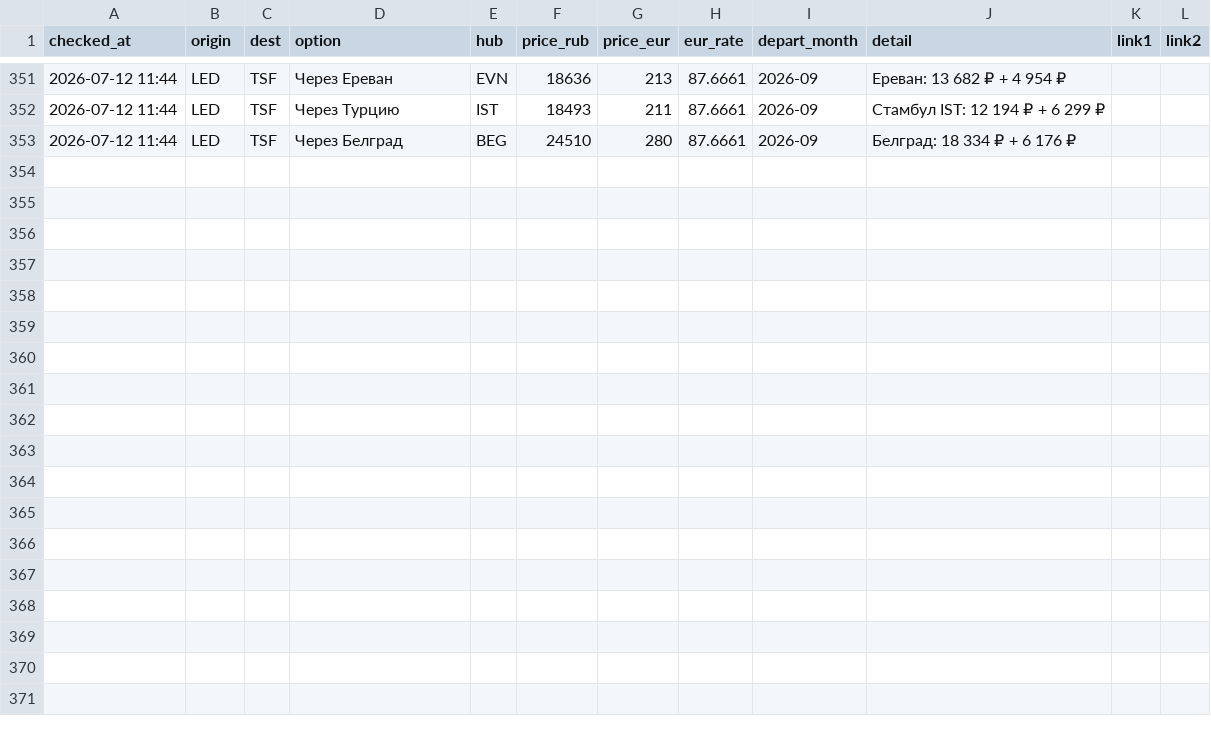
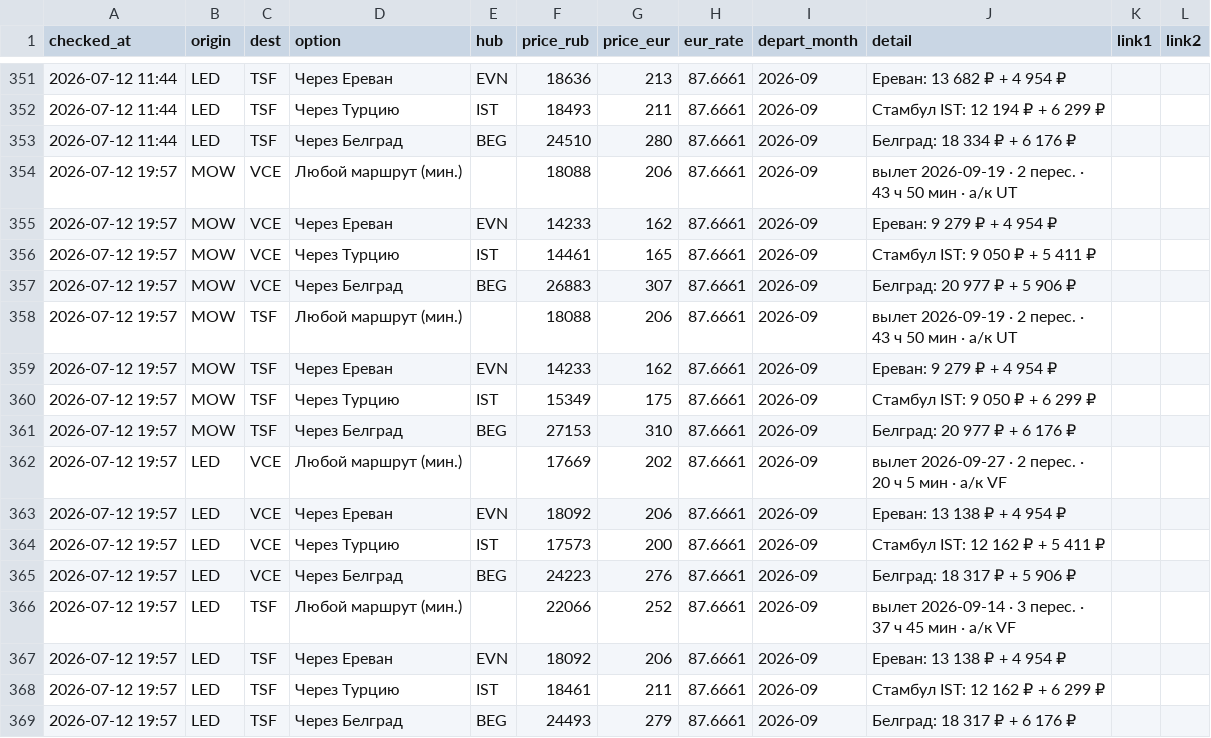
Before and after one commit to timidlia/flyit, a CSV file: data/history.csv, drawn as a sheet; only a part is shown, gaps mark what is left out.

```diff
--- a/data/history.csv
+++ b/data/history.csv
@@ -353 +353,17 @@ checked_at,origin,dest,option,hub,price_rub,price_eur,eur_rate,depart_month,deta
 2026-07-12 11:44,LED,TSF,Через Белград,BEG,24510,280,87.6661,2026-09,Белград: 18 334 ₽ + 6 176 ₽,,
+2026-07-12 19:57,MOW,VCE,Любой маршрут (мин.),,18088,206,87.6661,2026-09,вылет 2026-09-19 · 2 перес. · 43 ч 50 мин · a/к UT,,
+2026-07-12 19:57,MOW,VCE,Через Ереван,EVN,14233,162,87.6661,2026-09,Ереван: 9 279 ₽ + 4 954 ₽,,
+2026-07-12 19:57,MOW,VCE,Через Турцию,IST,14461,165,87.6661,2026-09,Стамбул IST: 9 050 ₽ + 5 411 ₽,,
+2026-07-12 19:57,MOW,VCE,Через Белград,BEG,26883,307,87.6661,2026-09,Белград: 20 977 ₽ + 5 906 ₽,,
+2026-07-12 19:57,MOW,TSF,Любой маршрут (мин.),,18088,206,87.6661,2026-09,вылет 2026-09-19 · 2 перес. · 43 ч 50 мин · a/к UT,,
+2026-07-12 19:57,MOW,TSF,Через Ереван,EVN,14233,162,87.6661,2026-09,Ереван: 9 279 ₽ + 4 954 ₽,,
+2026-07-12 19:57,MOW,TSF,Через Турцию,IST,15349,175,87.6661,2026-09,Стамбул IST: 9 050 ₽ + 6 299 ₽,,
+2026-07-12 19:57,MOW,TSF,Через Белград,BEG,27153,310,87.6661,2026-09,Белград: 20 977 ₽ + 6 176 ₽,,
+2026-07-12 19:57,LED,VCE,Любой маршрут (мин.),,17669,202,87.6661,2026-09,вылет 2026-09-27 · 2 перес. · 20 ч 5 мин · a/к VF,,
+2026-07-12 19:57,LED,VCE,Через Ереван,EVN,18092,206,87.6661,2026-09,Ереван: 13 138 ₽ + 4 954 ₽,,
+2026-07-12 19:57,LED,VCE,Через Турцию,IST,17573,200,87.6661,2026-09,Стамбул IST: 12 162 ₽ + 5 411 ₽,,
+2026-07-12 19:57,LED,VCE,Через Белград,BEG,24223,276,87.6661,2026-09,Белград: 18 317 ₽ + 5 906 ₽,,
+2026-07-12 19:57,LED,TSF,Любой маршрут (мин.),,22066,252,87.6661,2026-09,вылет 2026-09-14 · 3 перес. · 37 ч 45 мин · a/к VF,,
+2026-07-12 19:57,LED,TSF,Через Ереван,EVN,18092,206,87.6661,2026-09,Ереван: 13 138 ₽ + 4 954 ₽,,
+2026-07-12 19:57,LED,TSF,Через Турцию,IST,18461,211,87.6661,2026-09,Стамбул IST: 12 162 ₽ + 6 299 ₽,,
+2026-07-12 19:57,LED,TSF,Через Белград,BEG,24493,279,87.6661,2026-09,Белград: 18 317 ₽ + 6 176 ₽,,
```
Also changed, not shown: 1 other file.
